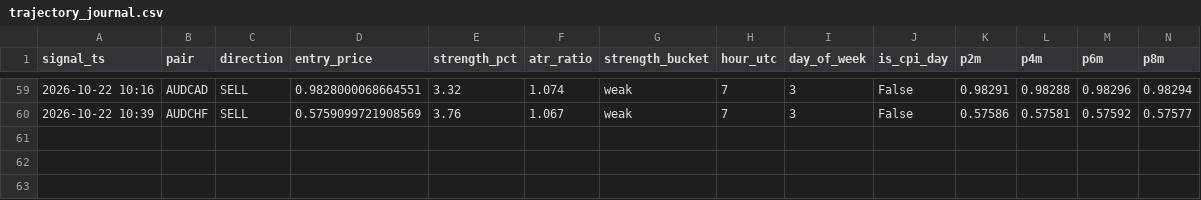
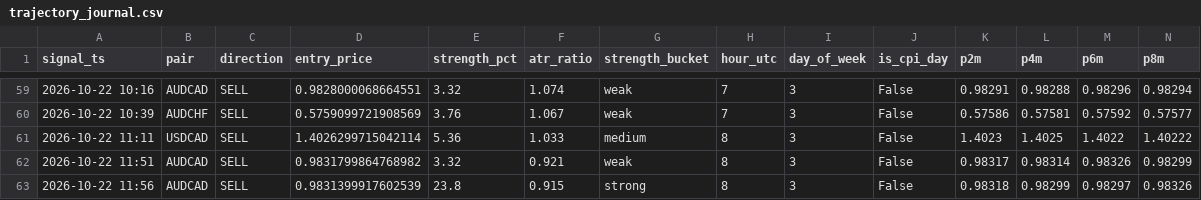
Before and after one commit to torium-art/forex-signal-bot, a CSV file: trajectory_journal.csv, drawn as a sheet; only a part is shown, gaps mark what is left out; rows hold the shown columns only; the diff names each change by its address in the sheet, - before the commit and + after, or states it on an @@ line.

```diff
--- a/trajectory_journal.csv
+++ b/trajectory_journal.csv
+row 61: 2026-10-22 11:11 | USDCAD | SELL | 1.4026299715042114 | 5.36 | 1.033 | medium | 8 | 3 | False | 1.4023 | 1.4025 | 1.4022 | 1.40222
+row 62: 2026-10-22 11:51 | AUDCAD | SELL | 0.9831799864768982 | 3.32 | 0.921 | weak | 8 | 3 | False | 0.98317 | 0.98314 | 0.98326 | 0.98299
+row 63: 2026-10-22 11:56 | AUDCAD | SELL | 0.9831399917602539 | 23.8 | 0.915 | strong | 8 | 3 | False | 0.98318 | 0.98299 | 0.98297 | 0.98326
```
Also changed, not shown: outcomes_journal.csv, signals_journal.csv, 1 other file.
